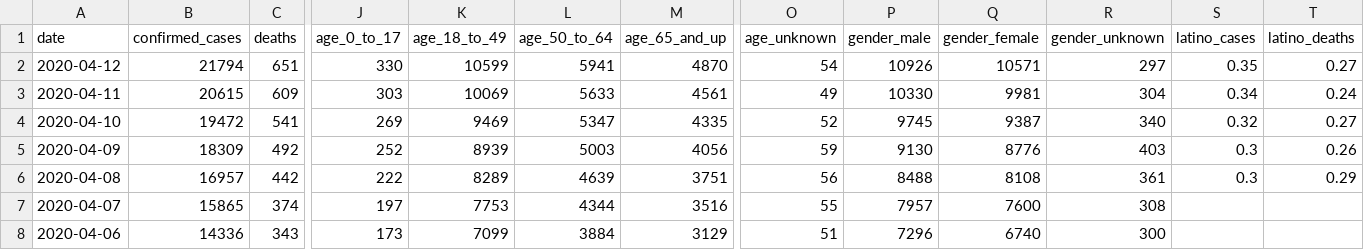
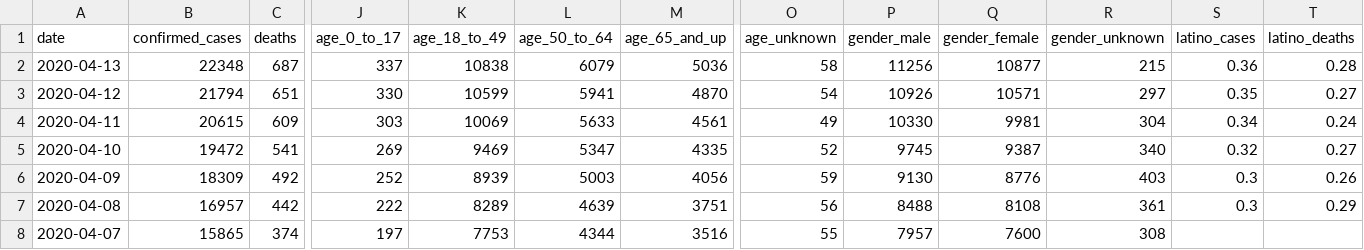
Before and after one commit to datadesk/california-coronavirus-data, a CSV file: cdph-state-totals.csv, drawn as a sheet; only a part is shown, gaps mark what is left out; the shorter side is filled out with more unchanged rows; rows hold the shown columns only; the diff names each change by its address in the sheet, - before the commit and + after, or states it on an @@ line.

```diff
--- a/cdph-state-totals.csv
+++ b/cdph-state-totals.csv
+row 2: 2020-04-13 | 22348 | 687 | 337 | 10838 | 6079 | 5036 | 58 | 11256 | 10877 | 215 | 0.36 | 0.28
```
Also changed, not shown: latimes-agency-totals.csv, latimes-county-totals.csv, 2 other files.
